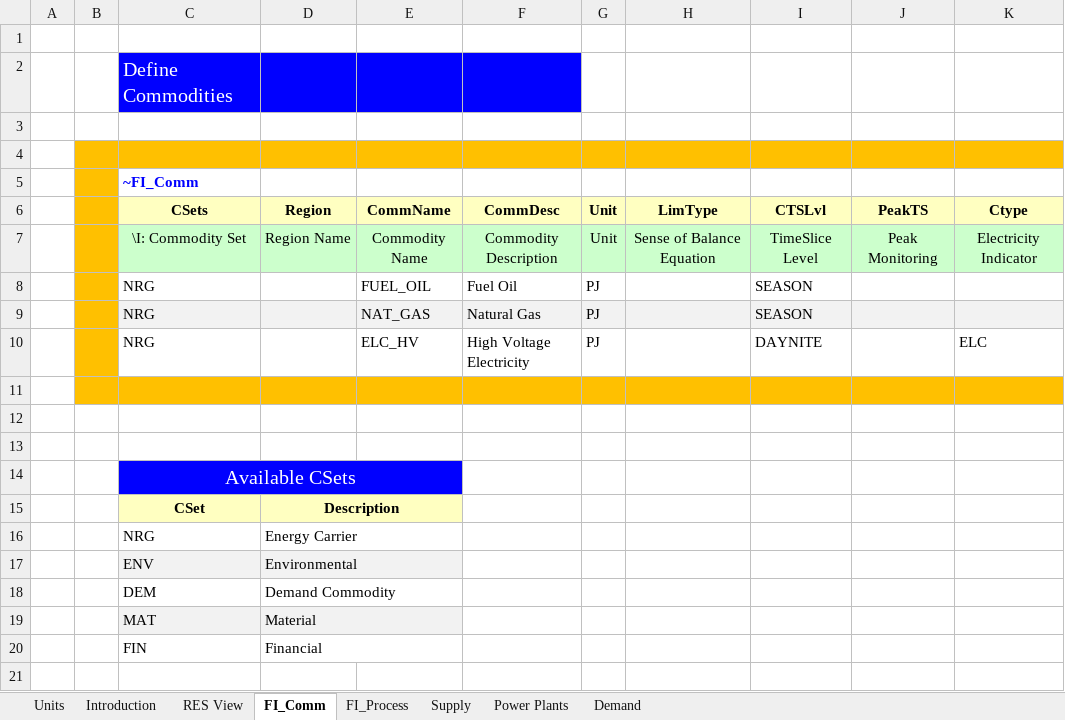
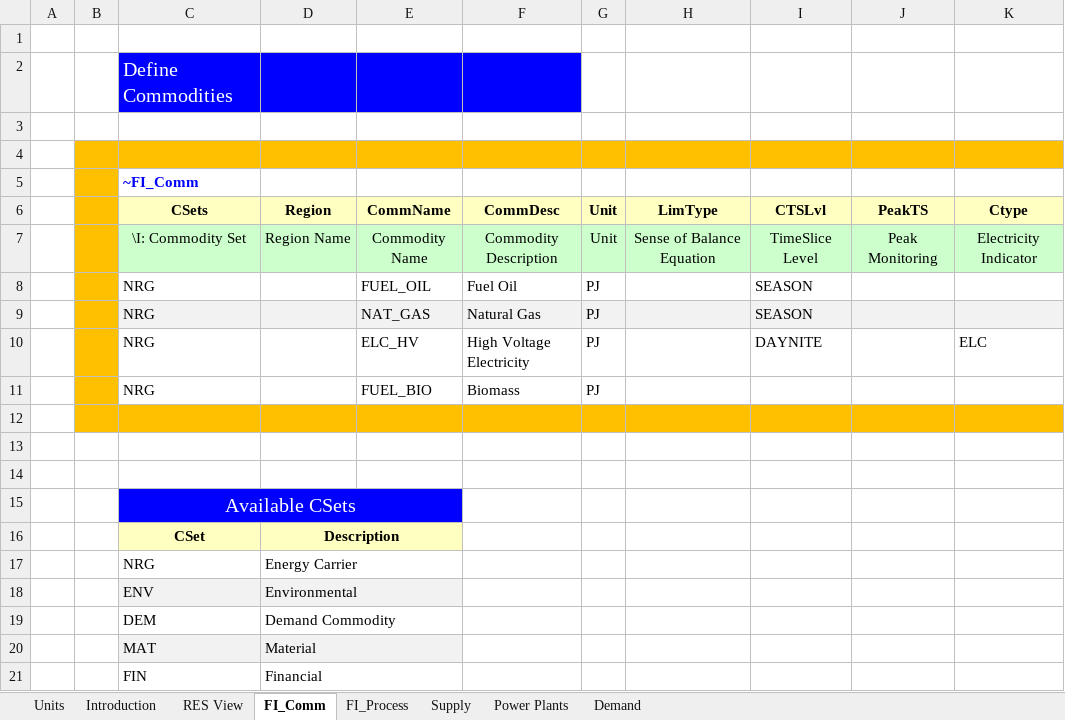
Before and after one commit to ceoll2001/IERP, an Excel workbook: VT_ELAND_ALL_V01.xlsx, sheet FI_Comm, drawn as a sheet; values as stored, in another font and other column widths than the file's, no borders; the diff names each change by its address in the sheet, - before the commit and + after, or states it on an @@ line.

```diff
--- a/VT_ELAND_ALL_V01.xlsx (sheet FI_Comm)
+++ b/VT_ELAND_ALL_V01.xlsx (sheet FI_Comm)
+row 11:  |  | NRG |  | FUEL_BIO | Biomass | PJ
```
Also changed, not shown: sheet Power Plants, sheet FI_Process, sheet Supply, charts or pictures.
